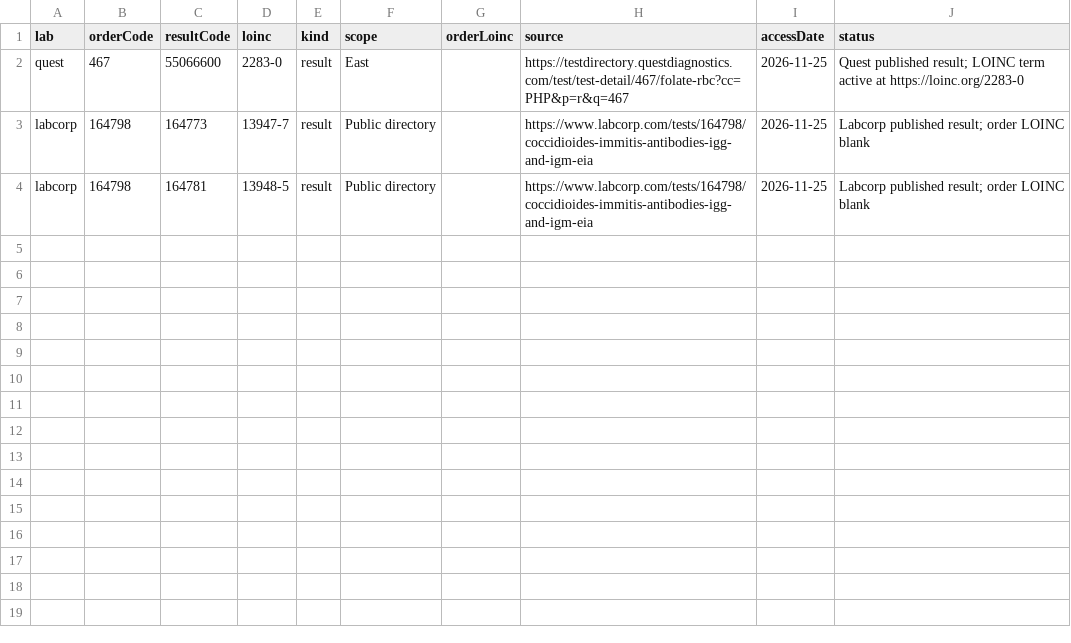
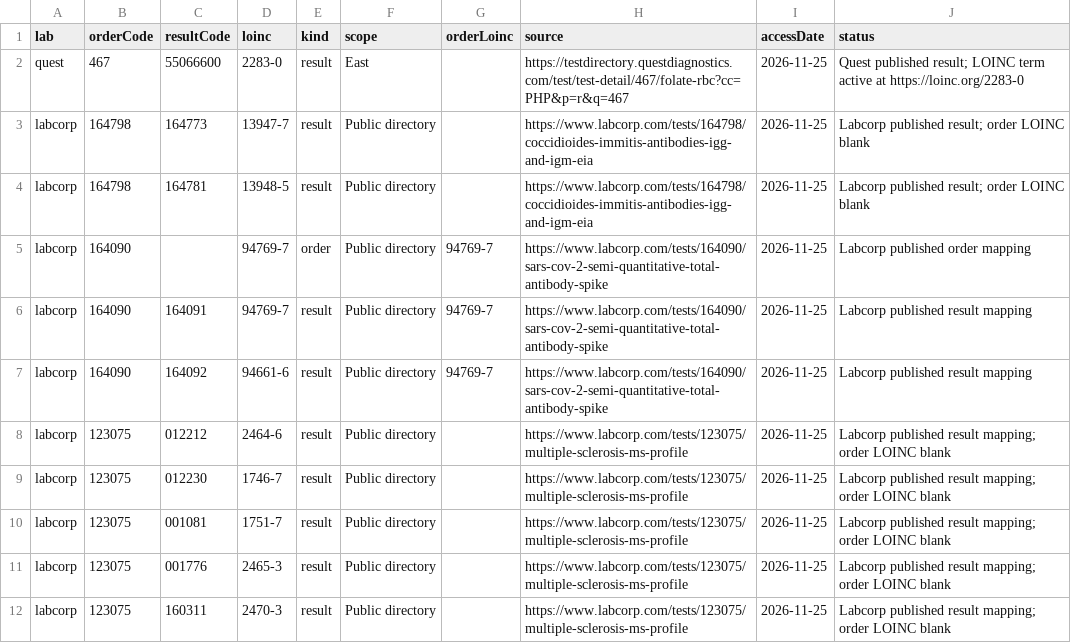
Before and after one commit to 5amlim/Lab-Calculator, a CSV file: audits/master/LOINC_AUDIT.csv, drawn as a sheet; the diff names each change by its address in the sheet, - before the commit and + after, or states it on an @@ line.

Commit message:
Continue calculator audit: audits/master/LOINC_AUDIT.csv

```diff
--- a/audits/master/LOINC_AUDIT.csv
+++ b/audits/master/LOINC_AUDIT.csv
+row 5: labcorp | 164090 |  | 94769-7 | order | Public directory | 94769-7 | https://www.labcorp.com/tests/164090/sars-cov-2-semi-quantitative-total-antibody-spike | 2026-11-25 | Labcorp published order mapping
+row 6: labcorp | 164090 | 164091 | 94769-7 | result | Public directory | 94769-7 | https://www.labcorp.com/tests/164090/sars-cov-2-semi-quantitative-total-antibody-spike | 2026-11-25 | Labcorp published result mapping
+row 7: labcorp | 164090 | 164092 | 94661-6 | result | Public directory | 94769-7 | https://www.labcorp.com/tests/164090/sars-cov-2-semi-quantitative-total-antibody-spike | 2026-11-25 | Labcorp published result mapping
+row 8: labcorp | 123075 | 012212 | 2464-6 | result | Public directory |  | https://www.labcorp.com/tests/123075/multiple-sclerosis-ms-profile | 2026-11-25 | Labcorp published result mapping; order LOINC blank
+row 9: labcorp | 123075 | 012230 | 1746-7 | result | Public directory |  | https://www.labcorp.com/tests/123075/multiple-sclerosis-ms-profile | 2026-11-25 | Labcorp published result mapping; order LOINC blank
+row 10: labcorp | 123075 | 001081 | 1751-7 | result | Public directory |  | https://www.labcorp.com/tests/123075/multiple-sclerosis-ms-profile | 2026-11-25 | Labcorp published result mapping; order LOINC blank
+row 11: labcorp | 123075 | 001776 | 2465-3 | result | Public directory |  | https://www.labcorp.com/tests/123075/multiple-sclerosis-ms-profile | 2026-11-25 | Labcorp published result mapping; order LOINC blank
+row 12: labcorp | 123075 | 160311 | 2470-3 | result | Public directory |  | https://www.labcorp.com/tests/123075/multiple-sclerosis-ms-profile | 2026-11-25 | Labcorp published result mapping; order LOINC blank
```
